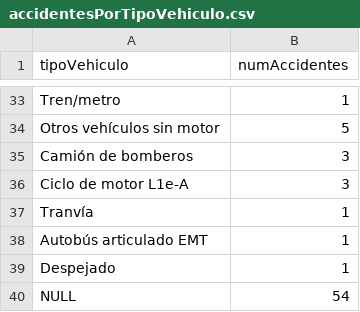
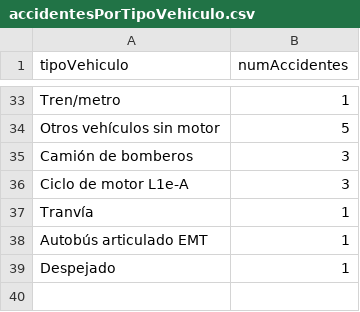
Before and after one commit to joseluisgs/Kotlin-LetsPlot-DataFrames, a CSV file: reports/accidentesPorTipoVehiculo.csv, drawn as a sheet; only a part is shown, gaps mark what is left out.

```diff
--- a/reports/accidentesPorTipoVehiculo.csv
+++ b/reports/accidentesPorTipoVehiculo.csv
@@ -39,2 +39 @@ Autobús articulado EMT,1
 Despejado,1
-NULL,54
```
Also changed, not shown: reports/accidentesPorDistritoAlcoholDrogas.csv, reports/accidentesPorDistritoSexo.csv, 7 other files.
